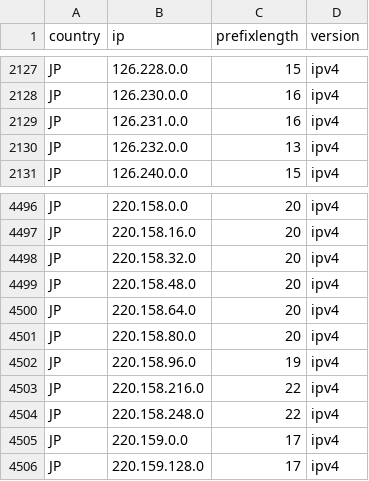
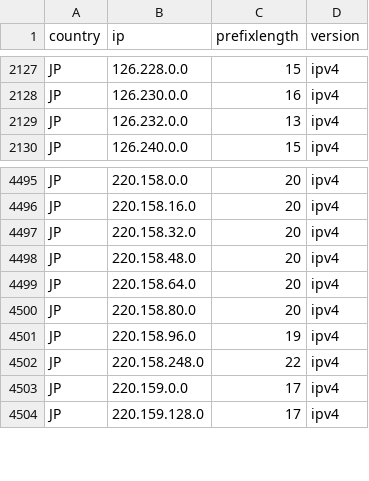
Before and after one commit to HotCakeX/Official-IANA-IP-blocks, a CSV file: CSV/IPV4/JP.csv, drawn as a sheet; only a part is shown, gaps mark what is left out; the diff names each change by its address in the sheet, - before the commit and + after, or states it on an @@ line.

```diff
--- a/CSV/IPV4/JP.csv
+++ b/CSV/IPV4/JP.csv
-row 2129: JP | 126.231.0.0 | 16 | ipv4
-row 4503: JP | 220.158.216.0 | 22 | ipv4
```
Also changed, not shown: CSV/IPV4/AU.csv, CSV/IPV4/HK.csv, 46 other files.
